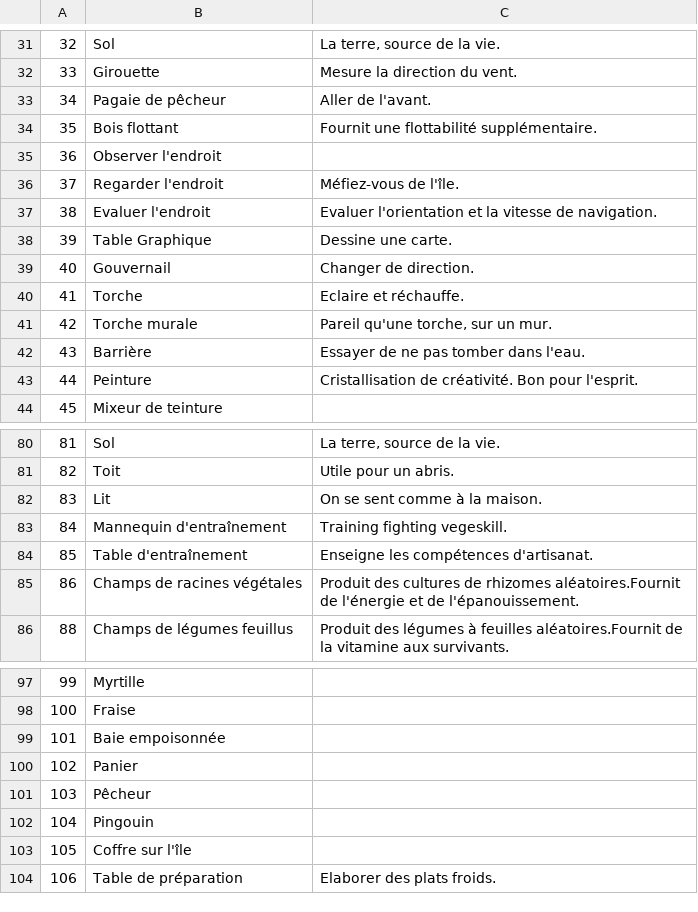
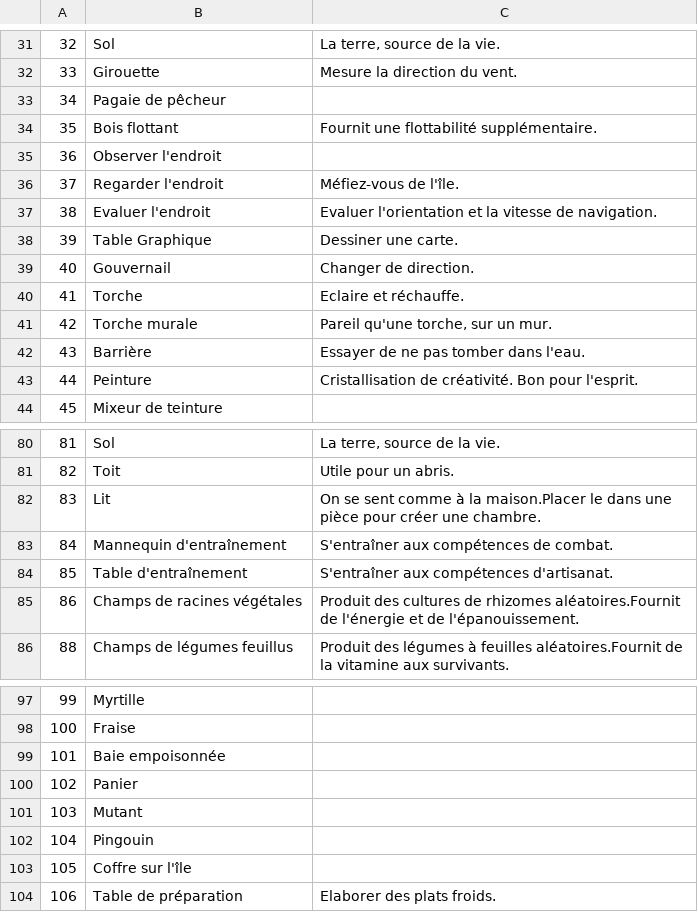
Before and after one commit to justusgamelab2016/LW-translation, a CSV file: language/fr/location.csv, drawn as a sheet; only a part is shown, gaps mark what is left out; the diff covers the shown part only.

```diff
--- a/language/fr/location.csv
+++ b/language/fr/location.csv
@@ -32,3 +32,3 @@
 33,Girouette,Mesure la direction du vent.
-34,Pagaie de pêcheur,Aller de l'avant.
+34,Pagaie de pêcheur,
 35,Bois flottant,Fournit une flottabilité supplémentaire.
@@ -37,3 +37,3 @@
 38,Evaluer l'endroit,Evaluer l'orientation et la vitesse de navigation.
-39,Table Graphique,Dessine une carte.
+39,Table Graphique,Dessiner une carte.
 40,Gouvernail,Changer de direction.
@@ -81,5 +81,5 @@
 82,Toit,Utile pour un abris.
-83,Lit,On se sent comme à la maison.
-84,Mannequin d'entraînement,Training fighting vegeskill.
-85,Table d'entraînement,Enseigne les compétences d'artisanat.
+83,Lit,On se sent comme à la maison.Placer le dans une pièce pour créer une chambre.
+84,Mannequin d'entraînement,S'entraîner aux compétences de combat.
+85,Table d'entraînement,S'entraîner aux compétences d'artisanat.
 86,Champs de racines végétales,Produit des cultures de rhizomes aléatoires.Fournit de l'énergie et de l'épanouissement.
@@ -100,3 +100,3 @@
 102,Panier,
-103,Pêcheur,
+103,Mutant,
 104,Pingouin,
```
Also changed, not shown: 15 edited cells elsewhere in this file.
